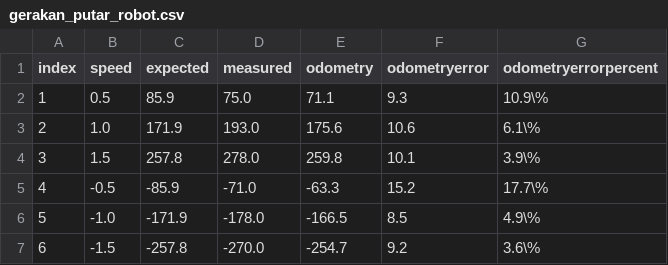
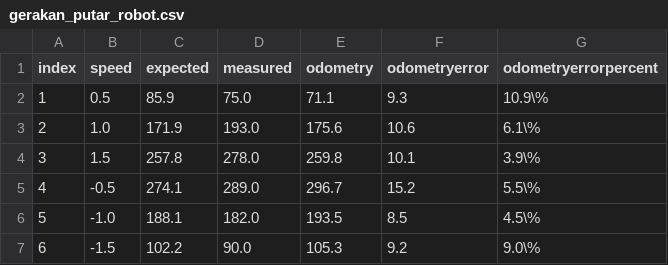
Before and after one commit to threeal/buku-ta-simulasi-robot, a CSV file: data/gerakan_putar_robot.csv, drawn as a sheet.

```diff
--- a/data/gerakan_putar_robot.csv
+++ b/data/gerakan_putar_robot.csv
@@ -4,4 +4,4 @@ index,speed,expected,measured,odometry,odometryerror,odometryerrorpercent
 3,1.5,257.8,278.0,259.8,10.1,3.9\%
-4,-0.5,-85.9,-71.0,-63.3,15.2,17.7\%
-5,-1.0,-171.9,-178.0,-166.5,8.5,4.9\%
-6,-1.5,-257.8,-270.0,-254.7,9.2,3.6\%
+4,-0.5,274.1,289.0,296.7,15.2,5.5\%
+5,-1.0,188.1,182.0,193.5,8.5,4.5\%
+6,-1.5,102.2,90.0,105.3,9.2,9.0\%
```
Also changed, not shown: data/gerakan_linier_robot.csv, data/gerakan_linier_simulasi.csv, 20 other files.
